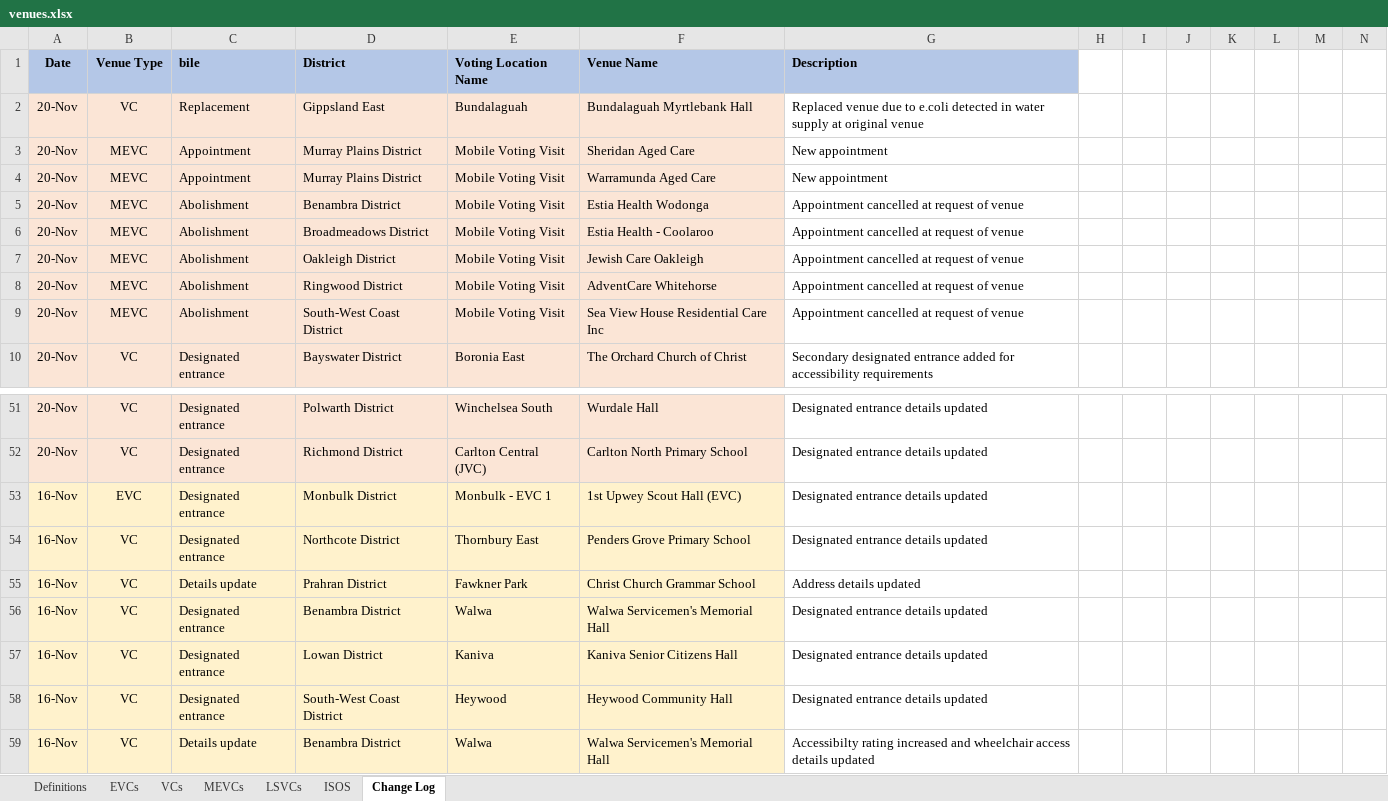
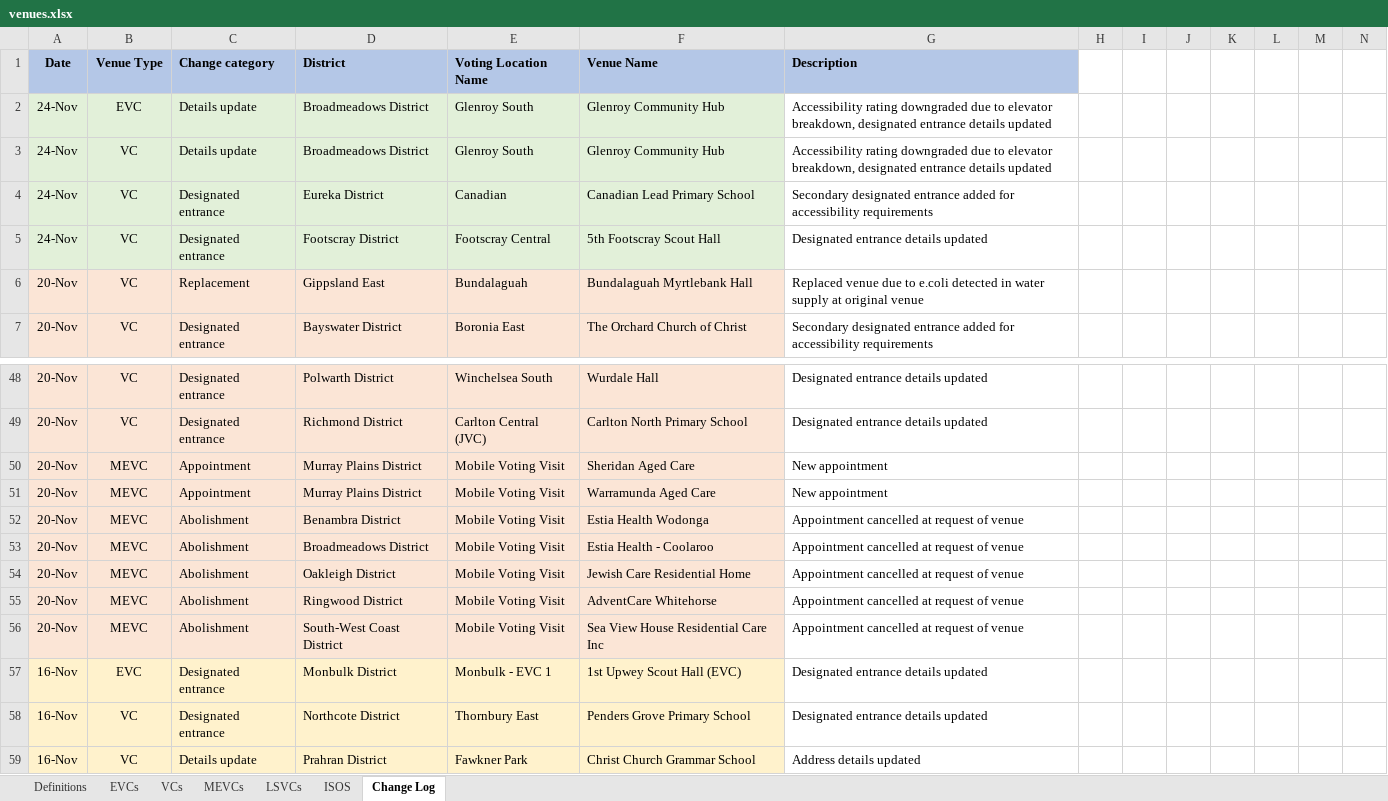
Before and after one commit to noumanmkhan/layers.city, an Excel workbook: cities/melbourne/raw/voting/venues.xlsx, sheet Change Log, drawn as a sheet; only a part is shown, gaps mark what is left out; the shorter side is filled out with more unchanged rows; values as stored, in another font and other column widths than the file's, no borders; removed rows and columns are numbered as before the commit, all else as after; rows hold the shown columns only; the diff names each change by its address in the sheet, - before the commit and + after, or states it on an @@ line.

```diff
--- a/cities/melbourne/raw/voting/venues.xlsx (sheet Change Log)
+++ b/cities/melbourne/raw/voting/venues.xlsx (sheet Change Log)
-C1: bile
+C1: Change category
+row 2: 24-Nov | EVC | Details update | Broadmeadows District | Glenroy South | Glenroy Community Hub | Accessibility rating downgraded due to elevator breakdown, designated entrance details updated
+row 3: 24-Nov | VC | Details update | Broadmeadows District | Glenroy South | Glenroy Community Hub | Accessibility rating downgraded due to elevator breakdown, designated entrance details updated
+row 4: 24-Nov | VC | Designated entrance | Eureka District | Canadian | Canadian Lead Primary School | Secondary designated entrance added for accessibility requirements
+row 5: 24-Nov | VC | Designated entrance | Footscray District | Footscray Central | 5th Footscray Scout Hall | Designated entrance details updated
-row 7: 20-Nov | MEVC | Abolishment | Oakleigh District | Mobile Voting Visit | Jewish Care Oakleigh | Appointment cancelled at request of venue
@@ row 3 moved to row 50: 20-Nov @@
@@ row 4 moved to row 51: 20-Nov @@
@@ row 5 moved to row 52: 20-Nov @@
@@ row 6 moved to row 53: 20-Nov @@
+row 54: 20-Nov | MEVC | Abolishment | Oakleigh District | Mobile Voting Visit | Jewish Care Residential Home | Appointment cancelled at request of venue
@@ row 8 moved to row 55: 20-Nov @@
@@ row 9 moved to row 56: 20-Nov @@
```
Also changed, not shown: sheet VCs, sheet EVCs, sheet Definitions, 3 other files.
